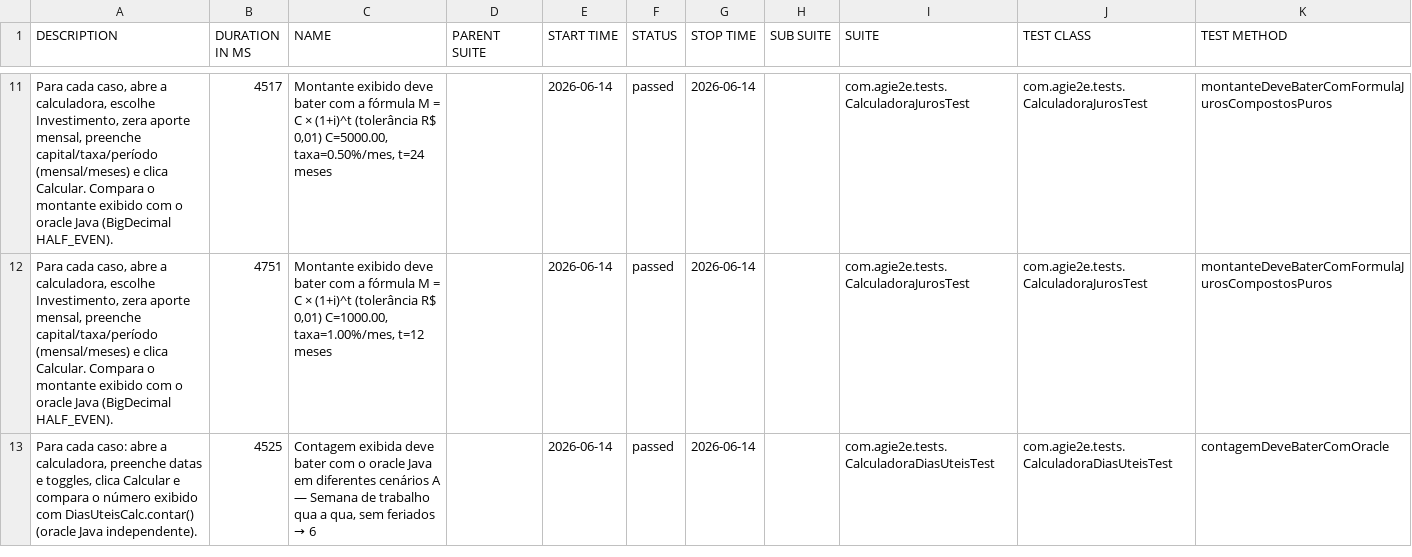
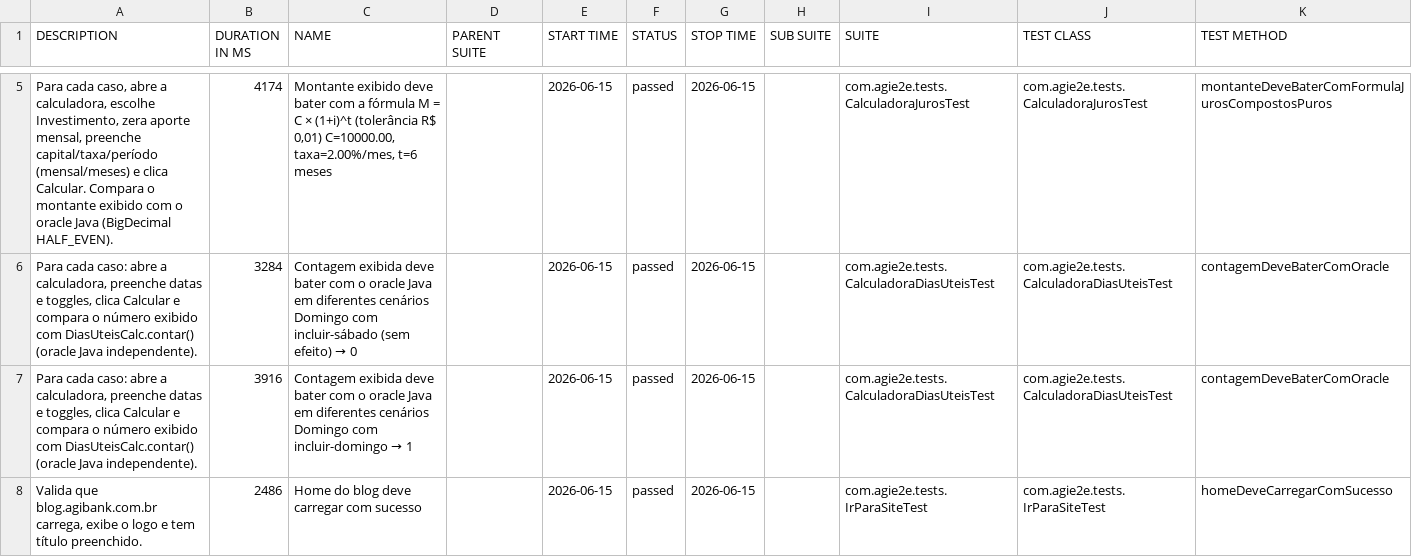
Before and after one commit to silasmarques/agi-e2e, a CSV file: data/suites.csv, drawn as a sheet; only a part is shown, gaps mark what is left out; the diff covers the shown part only.

```diff
--- a/data/suites.csv
+++ b/data/suites.csv
@@ -11,3 +5,4 @@
-"Para cada caso, abre a calculadora, escolhe Investimento, zera aporte mensal, preenche capital/taxa/período (mensal/meses) e clica Calcular. Compara o montante exibido com o oracle Java (BigDecimal HALF_EVEN).","4517","Montante exibido deve bater com a fórmula M = C × (1+i)^t (tolerância R$ 0,01) C=5000.00, taxa=0.50%/mes, t=24 meses","","2026-06-14","passed","2026-06-14","","com.agie2e.tests.CalculadoraJurosTest","com.agie2e.tests.CalculadoraJurosTest","montanteDeveBaterComFormulaJurosCompostosPuros"
-"Para cada caso, abre a calculadora, escolhe Investimento, zera aporte mensal, preenche capital/taxa/período (mensal/meses) e clica Calcular. Compara o montante exibido com o oracle Java (BigDecimal HALF_EVEN).","4751","Montante exibido deve bater com a fórmula M = C × (1+i)^t (tolerância R$ 0,01) C=1000.00, taxa=1.00%/mes, t=12 meses","","2026-06-14","passed","2026-06-14","","com.agie2e.tests.CalculadoraJurosTest","com.agie2e.tests.CalculadoraJurosTest","montanteDeveBaterComFormulaJurosCompostosPuros"
-"Para cada caso: abre a calculadora, preenche datas e toggles, clica Calcular e compara o número exibido com DiasUteisCalc.contar() (oracle Java independente).","4525","Contagem exibida deve bater com o oracle Java em diferentes cenários A — Semana de trabalho qua a qua, sem feriados → 6","","2026-06-14","passed","2026-06-14","","com.agie2e.tests.CalculadoraDiasUteisTest","com.agie2e.tests.CalculadoraDiasUteisTest","contagemDeveBaterComOracle"
+"Para cada caso, abre a calculadora, escolhe Investimento, zera aporte mensal, preenche capital/taxa/período (mensal/meses) e clica Calcular. Compara o montante exibido com o oracle Java (BigDecimal HALF_EVEN).","4174","Montante exibido deve bater com a fórmula M = C × (1+i)^t (tolerância R$ 0,01) C=10000.00, taxa=2.00%/mes, t=6 meses","","2026-06-15","passed","2026-06-15","","com.agie2e.tests.CalculadoraJurosTest","com.agie2e.tests.CalculadoraJurosTest","montanteDeveBaterComFormulaJurosCompostosPuros"
+"Para cada caso: abre a calculadora, preenche datas e toggles, clica Calcular e compara o número exibido com DiasUteisCalc.contar() (oracle Java independente).","3284","Contagem exibida deve bater com o oracle Java em diferentes cenários Domingo com incluir-sábado (sem efeito) → 0","","2026-06-15","passed","2026-06-15","","com.agie2e.tests.CalculadoraDiasUteisTest","com.agie2e.tests.CalculadoraDiasUteisTest","contagemDeveBaterComOracle"
+"Para cada caso: abre a calculadora, preenche datas e toggles, clica Calcular e compara o número exibido com DiasUteisCalc.contar() (oracle Java independente).","3916","Contagem exibida deve bater com o oracle Java em diferentes cenários Domingo com incluir-domingo → 1","","2026-06-15","passed","2026-06-15","","com.agie2e.tests.CalculadoraDiasUteisTest","com.agie2e.tests.CalculadoraDiasUteisTest","contagemDeveBaterComOracle"
+"Valida que blog.agibank.com.br carrega, exibe o logo e tem título preenchido.","2486","Home do blog deve carregar com sucesso","","2026-06-15","passed","2026-06-15","","com.agie2e.tests.IrParaSiteTest","com.agie2e.tests.IrParaSiteTest","homeDeveCarregarComSucesso"
```
Also changed, not shown: 6 added rows, 7 removed rows and 22 edited cells elsewhere in this file, data/behaviors.csv, 48 other files.
